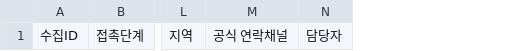
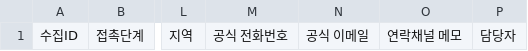
Before and after one commit to kanghosu/16_cesel-alphafarm-crm, a CSV file: templates/web_crawling_db_template.csv, drawn as a sheet; only a part is shown, gaps mark what is left out; removed rows and columns are numbered as before the commit, all else as after; the diff names each change by its address in the sheet, - before the commit and + after, or states it on an @@ line.

```diff
--- a/templates/web_crawling_db_template.csv
+++ b/templates/web_crawling_db_template.csv
-column M, row 1: 공식 연락채널
+column M, row 1: 공식 전화번호
+column N, row 1: 공식 이메일
+column O, row 1: 연락채널 메모
```
Also changed, not shown: 6 other files.
